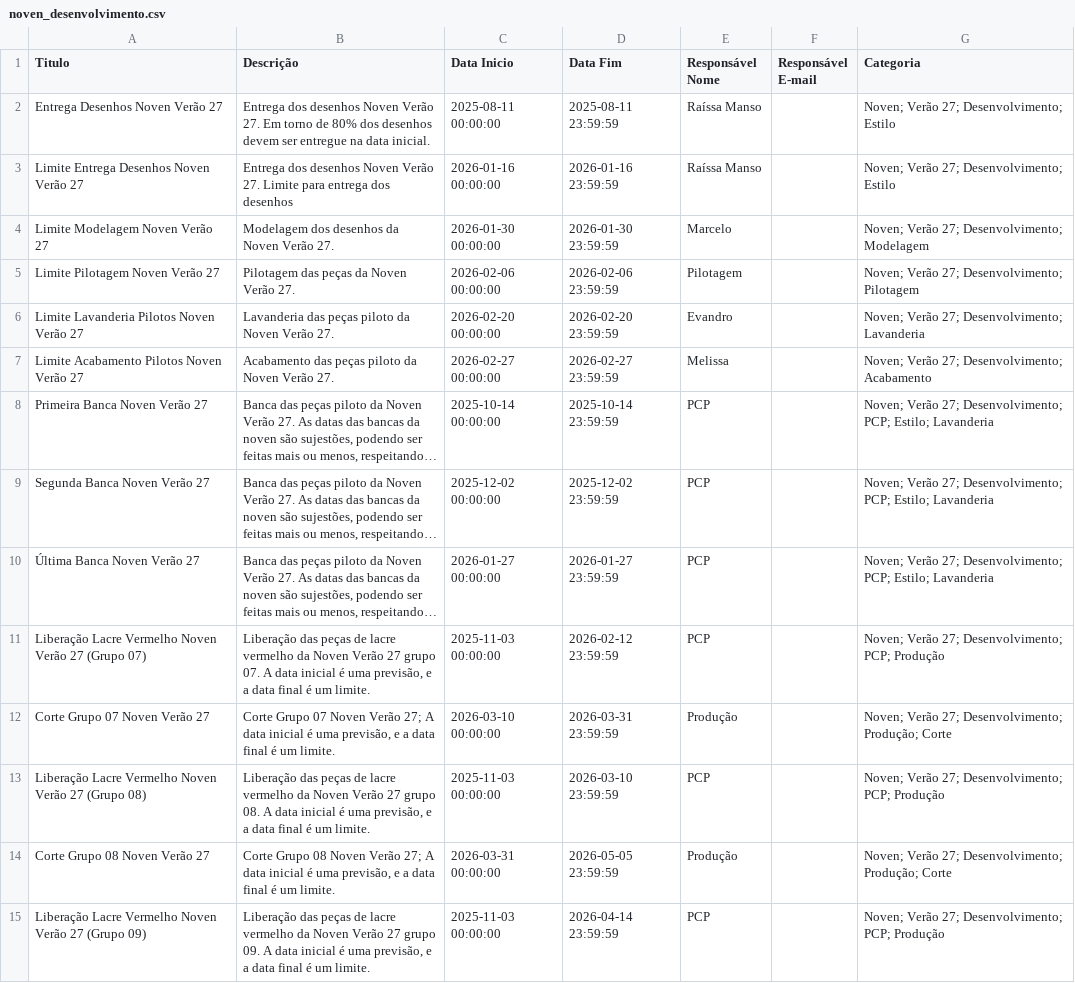
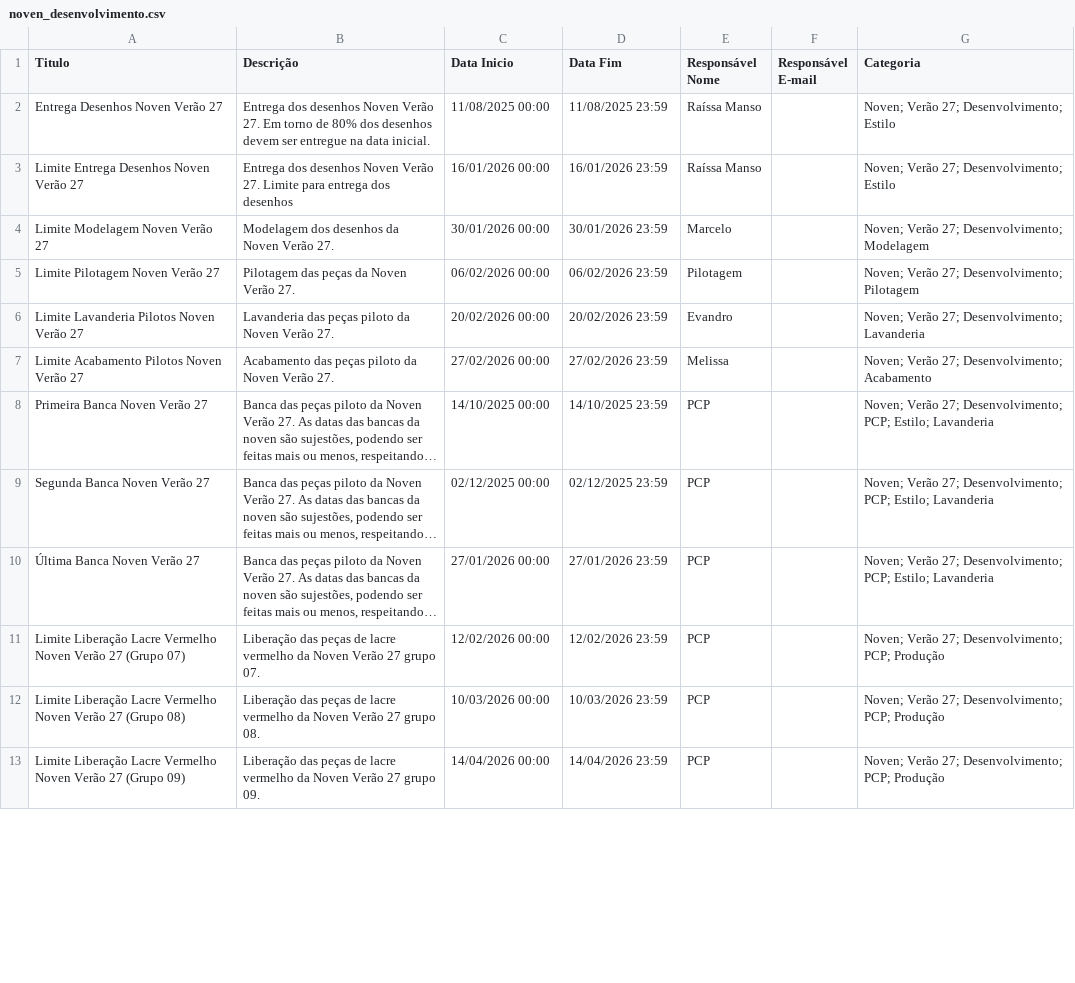
Before and after one commit to bkdac06/calendario_ptg, a CSV file: noven_desenvolvimento.csv, drawn as a sheet; only a part is shown; long unchanged cells end in …; removed rows and columns are numbered as before the commit, all else as after; the diff covers the shown part only; the diff names each change by its address in the sheet, - before the commit and + after, or states it on an @@ line.

Commit message:
Update noven_desenvolvimento.csv

```diff
--- a/noven_desenvolvimento.csv
+++ b/noven_desenvolvimento.csv
-C2 (Data Inicio): 2025-08-11 00:00:00
+C2 (Data Inicio): 11/08/2025 00:00
-D2 (Data Fim): 2025-08-11 23:59:59
+D2 (Data Fim): 11/08/2025 23:59
-C3 (Data Inicio): 2026-01-16 00:00:00
+C3 (Data Inicio): 16/01/2026 00:00
-D3 (Data Fim): 2026-01-16 23:59:59
+D3 (Data Fim): 16/01/2026 23:59
-C4 (Data Inicio): 2026-01-30 00:00:00
+C4 (Data Inicio): 30/01/2026 00:00
-D4 (Data Fim): 2026-01-30 23:59:59
+D4 (Data Fim): 30/01/2026 23:59
-C5 (Data Inicio): 2026-02-06 00:00:00
+C5 (Data Inicio): 06/02/2026 00:00
-D5 (Data Fim): 2026-02-06 23:59:59
+D5 (Data Fim): 06/02/2026 23:59
-C6 (Data Inicio): 2026-02-20 00:00:00
+C6 (Data Inicio): 20/02/2026 00:00
-D6 (Data Fim): 2026-02-20 23:59:59
+D6 (Data Fim): 20/02/2026 23:59
-C7 (Data Inicio): 2026-02-27 00:00:00
+C7 (Data Inicio): 27/02/2026 00:00
-D7 (Data Fim): 2026-02-27 23:59:59
+D7 (Data Fim): 27/02/2026 23:59
-C8 (Data Inicio): 2025-10-14 00:00:00
+C8 (Data Inicio): 14/10/2025 00:00
-D8 (Data Fim): 2025-10-14 23:59:59
+D8 (Data Fim): 14/10/2025 23:59
-C9 (Data Inicio): 2025-12-02 00:00:00
+C9 (Data Inicio): 02/12/2025 00:00
-D9 (Data Fim): 2025-12-02 23:59:59
+D9 (Data Fim): 02/12/2025 23:59
-C10 (Data Inicio): 2026-01-27 00:00:00
+C10 (Data Inicio): 27/01/2026 00:00
-D10 (Data Fim): 2026-01-27 23:59:59
+D10 (Data Fim): 27/01/2026 23:59
-A11 (Titulo): Liberação Lacre…
+A11 (Titulo): Limite Liberação Lacre…
-B11 (Descrição): …grupo 07. A data inicial é uma previsão, e a data final é um limite.
+B11 (Descrição): …grupo 07.
-C11 (Data Inicio): 2025-11-03 00:00:00
+C11 (Data Inicio): 12/02/2026 00:00
-D11 (Data Fim): 2026-02-12 23:59:59
+D11 (Data Fim): 12/02/2026 23:59
-row 12: Corte Grupo 07 Noven Verão 27 | Corte Grupo 07 Noven Verão 27; A data inicial é uma previsão, e a data final é um limite. | 2026-03-10 00:00:00 | 2026-03-31 23:59:59 | Produção |  | Noven; Verão 27; Desenvolvimento; Produção; Corte
-A12 (Titulo): Liberação Lacre…
+A12 (Titulo): Limite Liberação Lacre…
-B12 (Descrição): …grupo 08. A data inicial é uma previsão, e a data final é um limite.
+B12 (Descrição): …grupo 08.
-C12 (Data Inicio): 2025-11-03 00:00:00
+C12 (Data Inicio): 10/03/2026 00:00
-D12 (Data Fim): 2026-03-10 23:59:59
+D12 (Data Fim): 10/03/2026 23:59
-row 14: Corte Grupo 08 Noven Verão 27 | Corte Grupo 08 Noven Verão 27; A data inicial é uma previsão, e a data final é um limite. | 2026-03-31 00:00:00 | 2026-05-05 23:59:59 | Produção |  | Noven; Verão 27; Desenvolvimento; Produção; Corte
-A13 (Titulo): Liberação Lacre…
+A13 (Titulo): Limite Liberação Lacre…
-B13 (Descrição): …grupo 09. A data inicial é uma previsão, e a data final é um limite.
+B13 (Descrição): …grupo 09.
-C13 (Data Inicio): 2025-11-03 00:00:00
+C13 (Data Inicio): 14/04/2026 00:00
-D13 (Data Fim): 2026-04-14 23:59:59
+D13 (Data Fim): 14/04/2026 23:59
```
Also changed, not shown: 3 removed rows and 8 edited cells elsewhere in this file.
